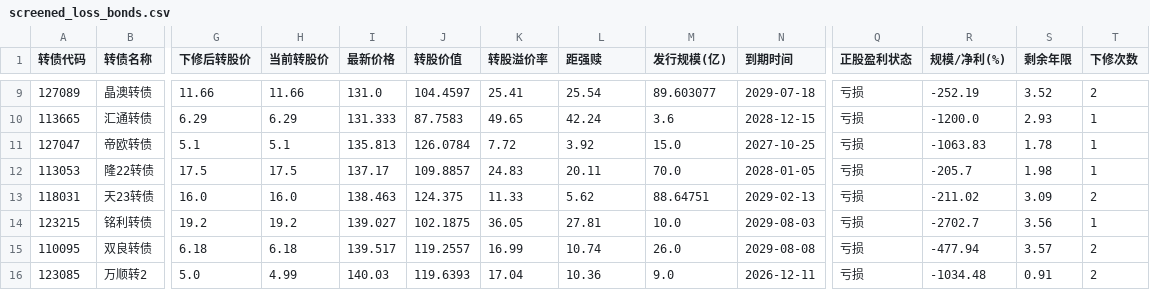
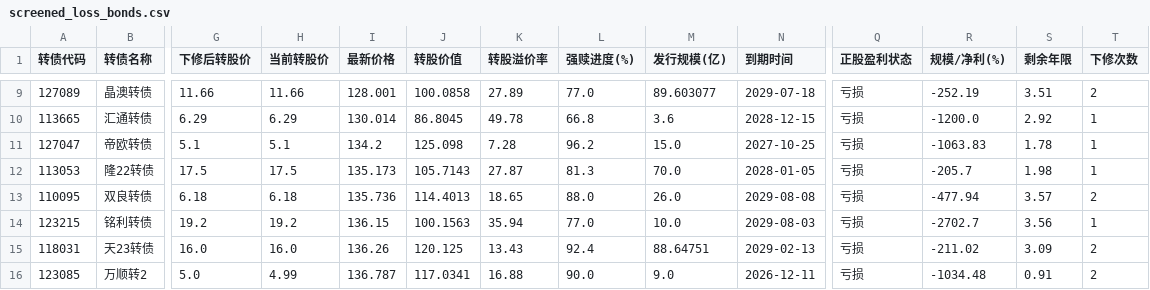
Before and after one commit to chinawrj/agent-skills-stock, a CSV file: screened_loss_bonds.csv, drawn as a sheet; only a part is shown, gaps mark what is left out; removed rows and columns are numbered as before the commit, all else as after; rows hold the shown columns only; the diff covers the shown part only; the diff names each change by its address in the sheet, - before the commit and + after, or states it on an @@ line.

```diff
--- a/screened_loss_bonds.csv
+++ b/screened_loss_bonds.csv
-L1: 距强赎
+L1: 强赎进度(%)
-I9 (最新价格): 131.0
+I9 (最新价格): 128.001
-J9 (转股价值): 104.4597
+J9 (转股价值): 100.0858
-K9 (转股溢价率): 25.41
+K9 (转股溢价率): 27.89
-L9 (强赎进度(%)): 25.54
+L9 (强赎进度(%)): 77.0
-S9 (剩余年限): 3.52
+S9 (剩余年限): 3.51
-I10 (最新价格): 131.333
+I10 (最新价格): 130.014
-J10 (转股价值): 87.7583
+J10 (转股价值): 86.8045
-K10 (转股溢价率): 49.65
+K10 (转股溢价率): 49.78
-L10 (强赎进度(%)): 42.24
+L10 (强赎进度(%)): 66.8
-S10 (剩余年限): 2.93
+S10 (剩余年限): 2.92
-I11 (最新价格): 135.813
+I11 (最新价格): 134.2
-J11 (转股价值): 126.0784
+J11 (转股价值): 125.098
-K11 (转股溢价率): 7.72
+K11 (转股溢价率): 7.28
-L11 (强赎进度(%)): 3.92
+L11 (强赎进度(%)): 96.2
-I12 (最新价格): 137.17
+I12 (最新价格): 135.173
-J12 (转股价值): 109.8857
+J12 (转股价值): 105.7143
-K12 (转股溢价率): 24.83
+K12 (转股溢价率): 27.87
-L12 (强赎进度(%)): 20.11
+L12 (强赎进度(%)): 81.3
-row 13: 118031 | 天23转债 | 16.0 | 16.0 | 138.463 | 124.375 | 11.33 | 5.62 | 88.64751 | 2029-02-13 | 亏损 | -211.02 | 3.09 | 2
-row 14: 123215 | 铭利转债 | 19.2 | 19.2 | 139.027 | 102.1875 | 36.05 | 27.81 | 10.0 | 2029-08-03 | 亏损 | -2702.7 | 3.56 | 1
-I13 (最新价格): 139.517
+I13 (最新价格): 135.736
-J13 (转股价值): 119.2557
+J13 (转股价值): 114.4013
-K13 (转股溢价率): 16.99
+K13 (转股溢价率): 18.65
-L13 (强赎进度(%)): 10.74
+L13 (强赎进度(%)): 88.0
+row 14: 123215 | 铭利转债 | 19.2 | 19.2 | 136.15 | 100.1563 | 35.94 | 77.0 | 10.0 | 2029-08-03 | 亏损 | -2702.7 | 3.56 | 1
+row 15: 118031 | 天23转债 | 16.0 | 16.0 | 136.26 | 120.125 | 13.43 | 92.4 | 88.64751 | 2029-02-13 | 亏损 | -211.02 | 3.09 | 2
-I16 (最新价格): 140.03
+I16 (最新价格): 136.787
-J16 (转股价值): 119.6393
+J16 (转股价值): 117.0341
-K16 (转股溢价率): 17.04
+K16 (转股溢价率): 16.88
-L16 (强赎进度(%)): 10.36
+L16 (强赎进度(%)): 90.0
```
Also changed, not shown: 46 edited cells elsewhere in this file, screened_downrevise_bonds.csv, 17 other files.
